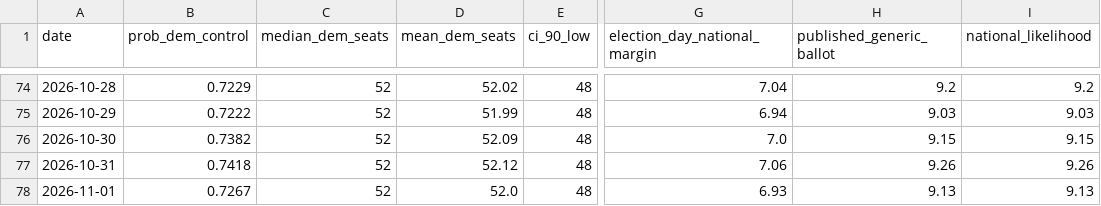
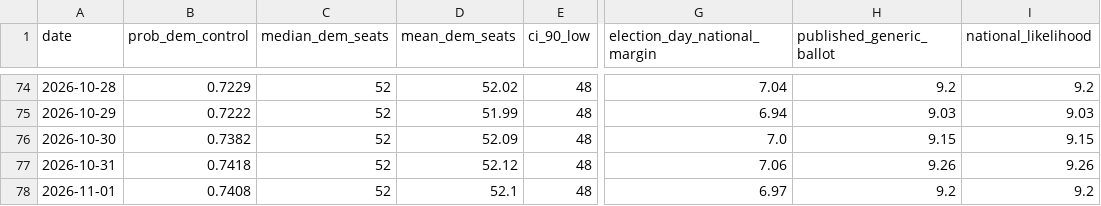
Before and after one commit to grantbw4/2026-midterms-forecast, a CSV file: outputs/senate_timeline.csv, drawn as a sheet; only a part is shown, gaps mark what is left out; the diff names each change by its address in the sheet, - before the commit and + after, or states it on an @@ line.

```diff
--- a/outputs/senate_timeline.csv
+++ b/outputs/senate_timeline.csv
-B78 (prob_dem_control): 0.7267
+B78 (prob_dem_control): 0.7408
-D78 (mean_dem_seats): 52.0
+D78 (mean_dem_seats): 52.1
-G78 (election_day_national_margin): 6.93
+G78 (election_day_national_margin): 6.97
-H78 (published_generic_ballot): 9.13
+H78 (published_generic_ballot): 9.2
-I78 (national_likelihood): 9.13
+I78 (national_likelihood): 9.2
```
Also changed, not shown: data/processed/silver_generic_history.csv, data/processed/silver_generic_polls.csv, 13 other files.
